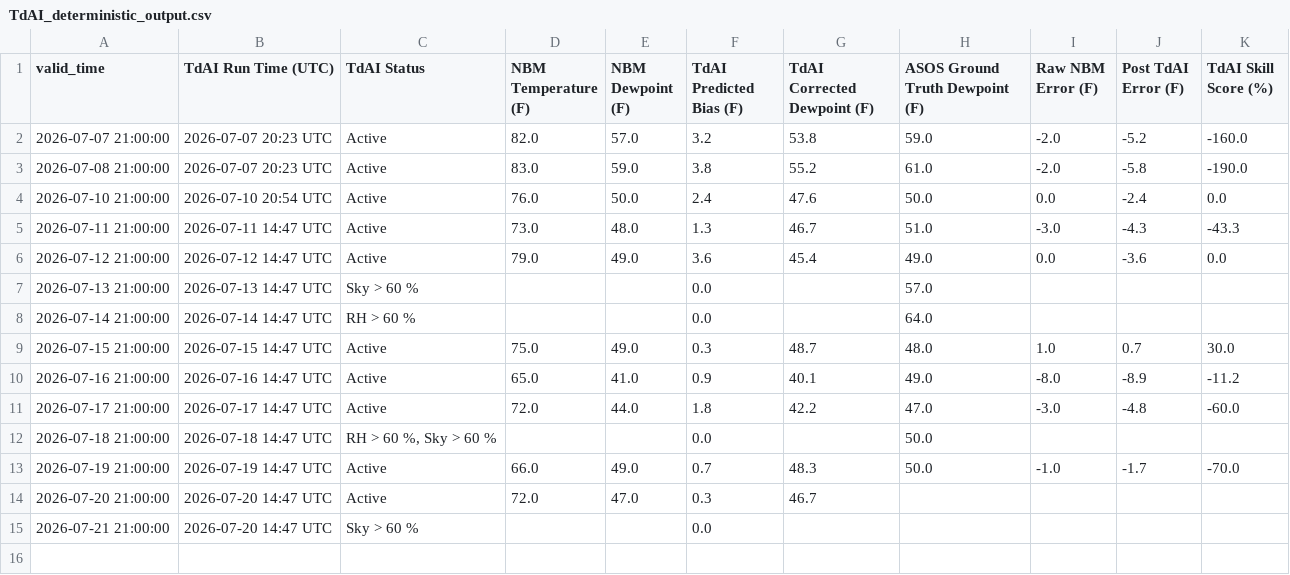
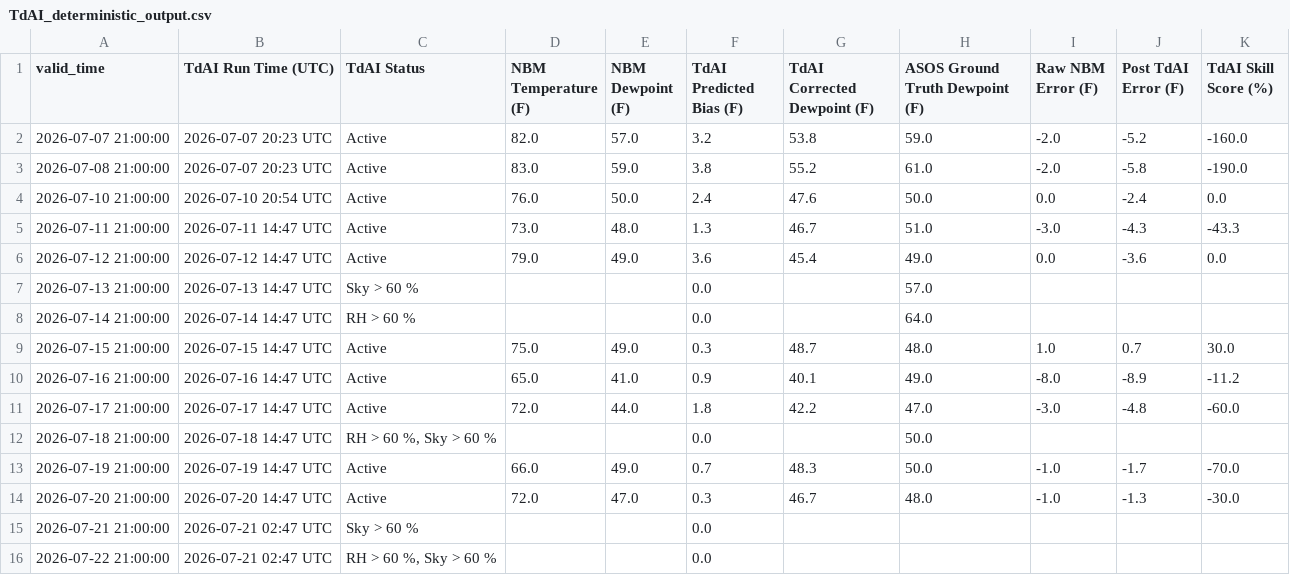
Before and after one commit to sean838432/TdAI, a CSV file: TdAI_deterministic_output.csv, drawn as a sheet.

```diff
--- a/TdAI_deterministic_output.csv
+++ b/TdAI_deterministic_output.csv
@@ -13,3 +13,4 @@ valid_time,TdAI Run Time (UTC),TdAI Status,NBM Temperature (F),NBM Dewpoint (F),
 2026-07-19 21:00:00,2026-07-19 14:47 UTC,Active,66.0,49.0,0.7,48.3,50.0,-1.0,-1.7,-70.0
-2026-07-20 21:00:00,2026-07-20 14:47 UTC,Active,72.0,47.0,0.3,46.7,,,,
-2026-07-21 21:00:00,2026-07-20 14:47 UTC,Sky > 60 %,,,0.0,,,,,
+2026-07-20 21:00:00,2026-07-20 14:47 UTC,Active,72.0,47.0,0.3,46.7,48.0,-1.0,-1.3,-30.0
+2026-07-21 21:00:00,2026-07-21 02:47 UTC,Sky > 60 %,,,0.0,,,,,
+2026-07-22 21:00:00,2026-07-21 02:47 UTC,"RH > 60 %, Sky > 60 %",,,0.0,,,,,
```
Also changed, not shown: TdAI_probabilistic_output.csv.
